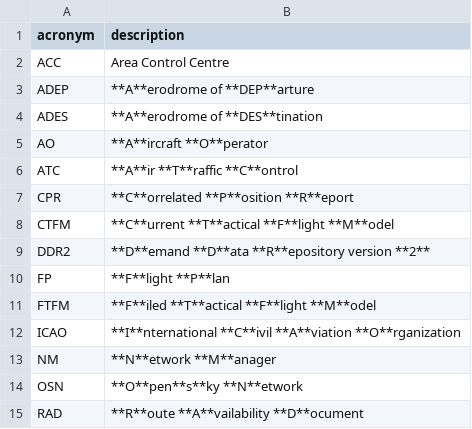
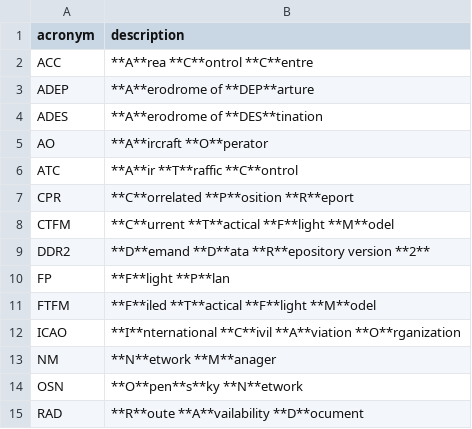
Before and after one commit to open-aviation/aviationbook, a CSV file: data/acronyms.csv, drawn as a sheet.

```diff
--- a/data/acronyms.csv
+++ b/data/acronyms.csv
@@ -1,3 +1,3 @@
 acronym, description
-ACC, Area Control Centre
+ACC, **A**rea **C**ontrol **C**entre
 ADEP, **A**erodrome of **DEP**arture
```
Also changed, not shown: 1 other file.
